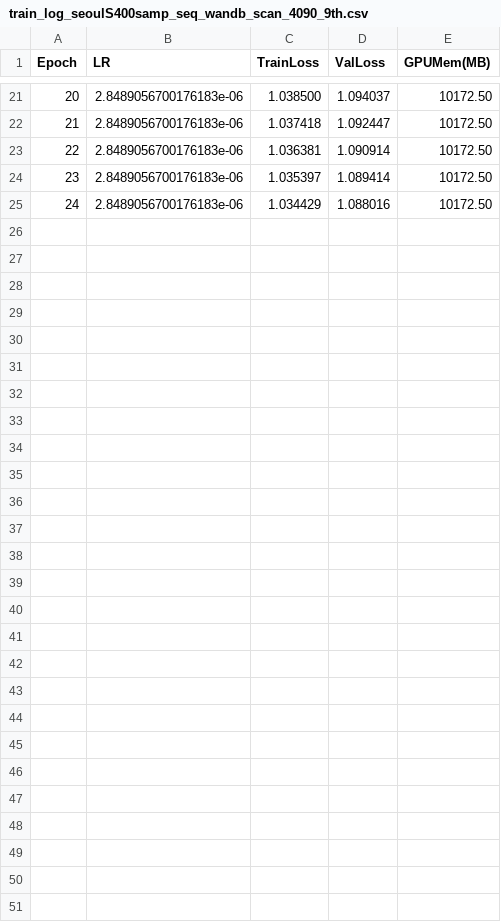
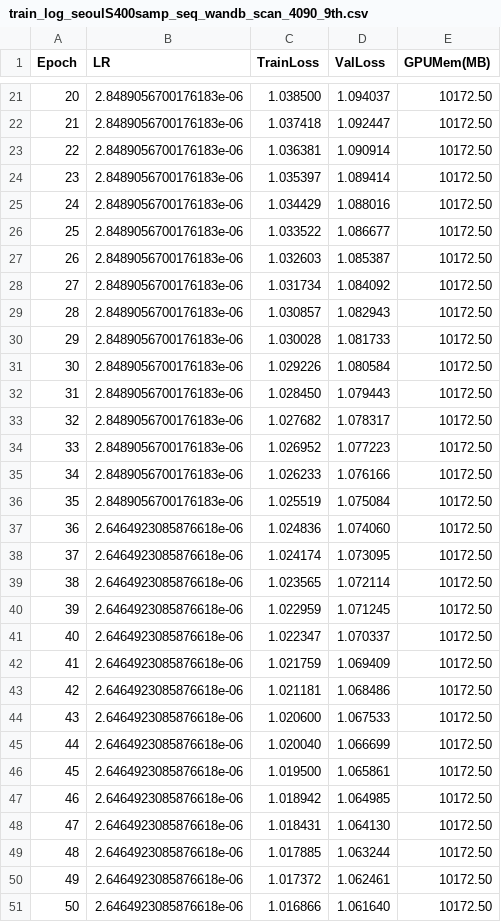
Before and after one commit to AbnormalDetectiveSquad/traffic_prediction_model, a CSV file: Log/train_log_seoulS400samp_seq_wandb_scan_4090_9th.csv, drawn as a sheet; only a part is shown, gaps mark what is left out.

```diff
--- a/Log/train_log_seoulS400samp_seq_wandb_scan_4090_9th.csv
+++ b/Log/train_log_seoulS400samp_seq_wandb_scan_4090_9th.csv
@@ -25 +25,27 @@ Epoch,LR,TrainLoss,ValLoss,GPUMem(MB)
 24,2.8489056700176183e-06,1.034429,1.088016,10172.50
+25,2.8489056700176183e-06,1.033522,1.086677,10172.50
+26,2.8489056700176183e-06,1.032603,1.085387,10172.50
+27,2.8489056700176183e-06,1.031734,1.084092,10172.50
+28,2.8489056700176183e-06,1.030857,1.082943,10172.50
+29,2.8489056700176183e-06,1.030028,1.081733,10172.50
+30,2.8489056700176183e-06,1.029226,1.080584,10172.50
+31,2.8489056700176183e-06,1.028450,1.079443,10172.50
+32,2.8489056700176183e-06,1.027682,1.078317,10172.50
+33,2.8489056700176183e-06,1.026952,1.077223,10172.50
+34,2.8489056700176183e-06,1.026233,1.076166,10172.50
+35,2.8489056700176183e-06,1.025519,1.075084,10172.50
+36,2.6464923085876618e-06,1.024836,1.074060,10172.50
+37,2.6464923085876618e-06,1.024174,1.073095,10172.50
+38,2.6464923085876618e-06,1.023565,1.072114,10172.50
+39,2.6464923085876618e-06,1.022959,1.071245,10172.50
+40,2.6464923085876618e-06,1.022347,1.070337,10172.50
+41,2.6464923085876618e-06,1.021759,1.069409,10172.50
+42,2.6464923085876618e-06,1.021181,1.068486,10172.50
+43,2.6464923085876618e-06,1.020600,1.067533,10172.50
+44,2.6464923085876618e-06,1.020040,1.066699,10172.50
+45,2.6464923085876618e-06,1.019500,1.065861,10172.50
+46,2.6464923085876618e-06,1.018942,1.064985,10172.50
+47,2.6464923085876618e-06,1.018431,1.064130,10172.50
+48,2.6464923085876618e-06,1.017885,1.063244,10172.50
+49,2.6464923085876618e-06,1.017372,1.062461,10172.50
+50,2.6464923085876618e-06,1.016866,1.061640,10172.50
```
Also changed, not shown: 11 other files.
